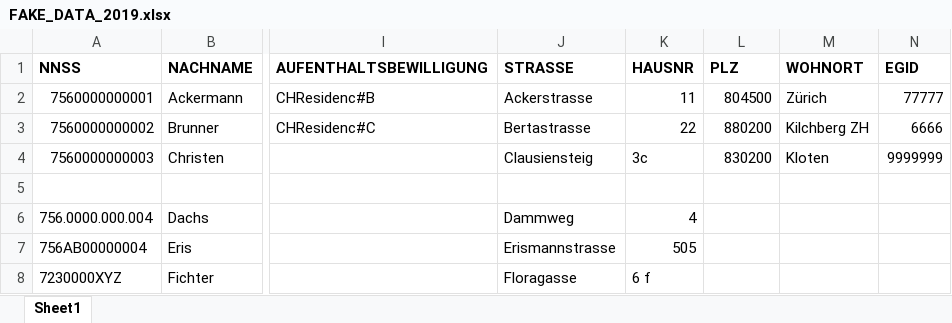
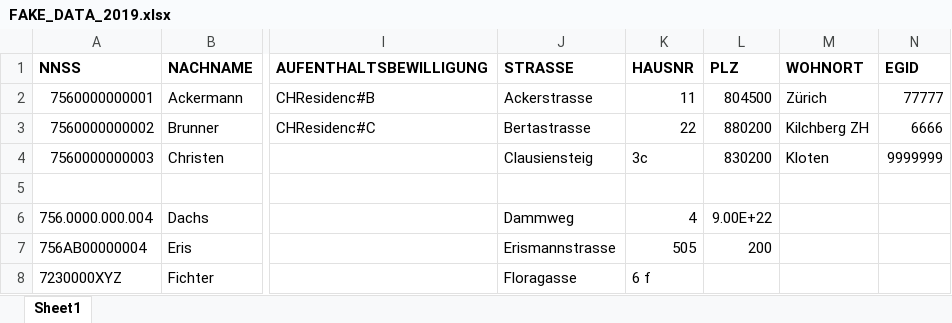
Before and after one commit to KristinaSchuep/pseudonymizer, an Excel workbook: data-raw/FAKE_DATA_2019.xlsx, sheet Sheet1, drawn as a sheet; only a part is shown, gaps mark what is left out; values as stored, in another font and other column widths than the file's, no borders; the diff names each change by its address in the sheet, - before the commit and + after, or states it on an @@ line.

```diff
--- a/data-raw/FAKE_DATA_2019.xlsx (sheet Sheet1)
+++ b/data-raw/FAKE_DATA_2019.xlsx (sheet Sheet1)
-L6 (PLZ): (empty)
+L6 (PLZ): 9.00E+22
-L7 (PLZ): (empty)
+L7 (PLZ): 200
```
Also changed, not shown: 8 other files.
